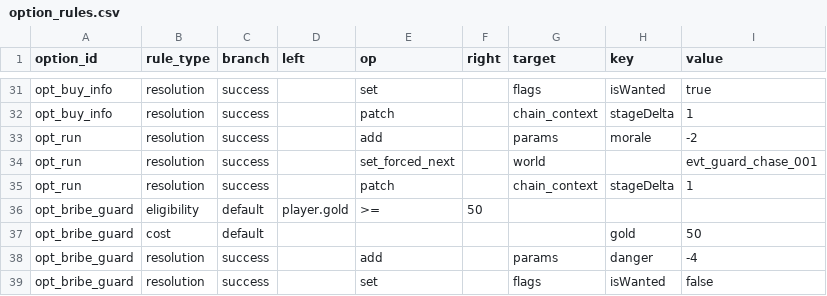
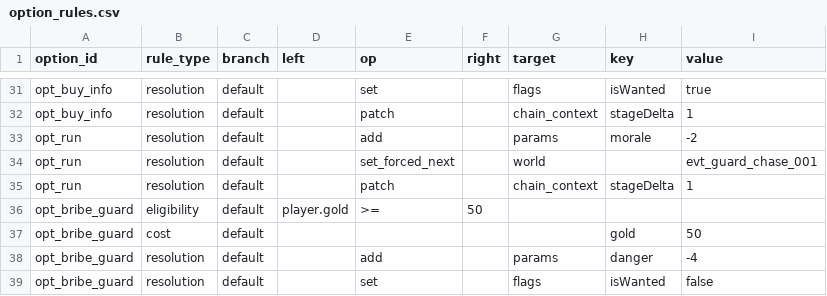
Before and after one commit to lwbiuchsjk/vibeTest, a CSV file: scripts/config/world_event_mvp/option_rules.csv, drawn as a sheet; only a part is shown, gaps mark what is left out; the diff covers the shown part only; the diff names each change by its address in the sheet, - before the commit and + after, or states it on an @@ line.

Commit message:
docs: clarify option config branch semantics

```diff
--- a/scripts/config/world_event_mvp/option_rules.csv
+++ b/scripts/config/world_event_mvp/option_rules.csv
-C31:C35 (branch): success
+C31:C35 (branch): default
-C38:C39 (branch): success
+C38:C39 (branch): default
```
Also changed, not shown: 12 edited cells elsewhere in this file, 1 other file.
